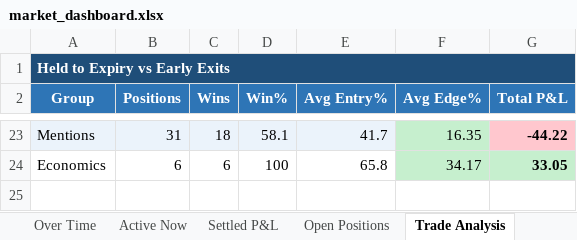
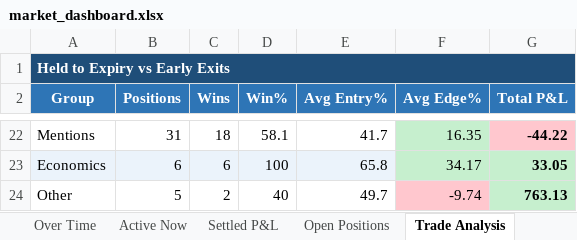
Before and after one commit to kerry-zhang/pykalshi, an Excel workbook: market_dashboard.xlsx, sheet Trade Analysis, drawn as a sheet; only a part is shown, gaps mark what is left out; values as stored, in another font and other column widths than the file's, no borders; charts and pictures not drawn; addresses are those after the commit; the diff covers the shown part only; the diff names each change by its address in the sheet, - before the commit and + after, or states it on an @@ line.

```diff
--- a/market_dashboard.xlsx (sheet Trade Analysis)
+++ b/market_dashboard.xlsx (sheet Trade Analysis)
-A22:E22 fill: #EBF3FB
+A22:E22 fill: none
-A23:E23 fill: none
+A23:E23 fill: #EBF3FB
+row 24: Other | 5 | 2 | 40 | 49.7 | -9.74 | 763.13
```
Also changed, not shown: 1 removed row, 59 edited cells and cell formats elsewhere in this sheet, sheet Settled P&L, sheet Open Positions, sheet By Category, sheet Active Now, sheet Over Time, charts or pictures.
